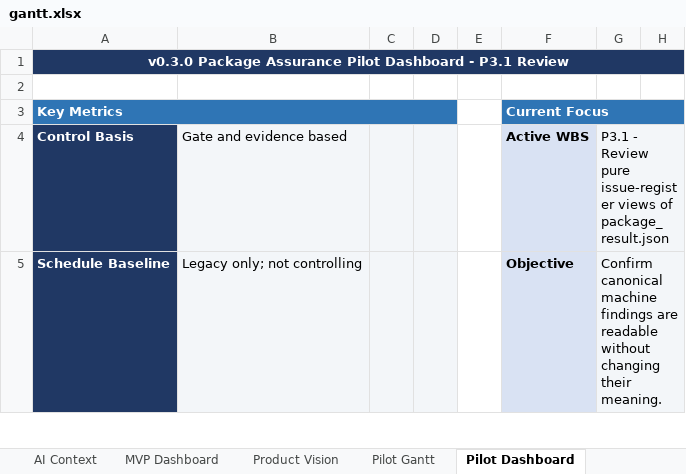
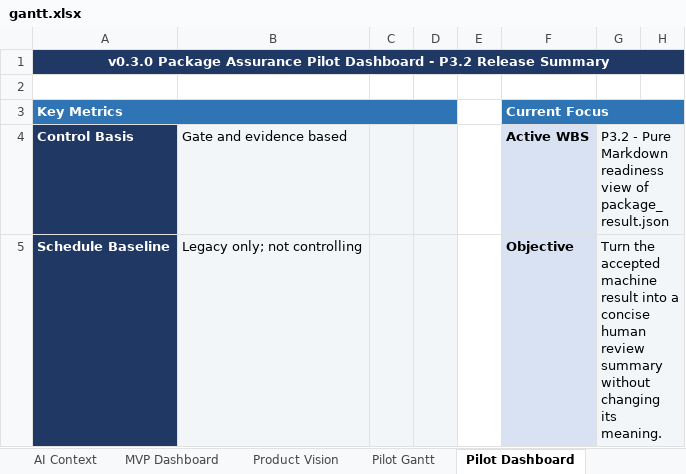
Before and after one commit to Jason-Jensen/mechanical-technical-document-evaluation-harness, an Excel workbook: gantt.xlsx, sheet Pilot Dashboard, drawn as a sheet; only a part is shown; values as stored, in another font and other column widths than the file's, no borders; conditional formats not drawn; the diff covers the shown part only; the diff names each change by its address in the sheet, - before the commit and + after, or states it on an @@ line.

```diff
--- a/gantt.xlsx (sheet Pilot Dashboard)
+++ b/gantt.xlsx (sheet Pilot Dashboard)
@@ column A renumbered in row 1 @@
-G4: P3.1 - Review pure issue-register views of package_result.json
+G4: P3.2 - Pure Markdown readiness view of package_result.json
-G5: Confirm canonical machine findings are readable without changing their meaning.
+G5: Turn the accepted machine result into a concise human review summary without changing its meaning.
```
Also changed, not shown: 1 added row and 10 edited cells elsewhere in this sheet, sheet Pilot Gantt, sheet Evidence Register, sheet Decision Register, sheet AI Context, sheet Start Here, charts or pictures, 5 other files.
